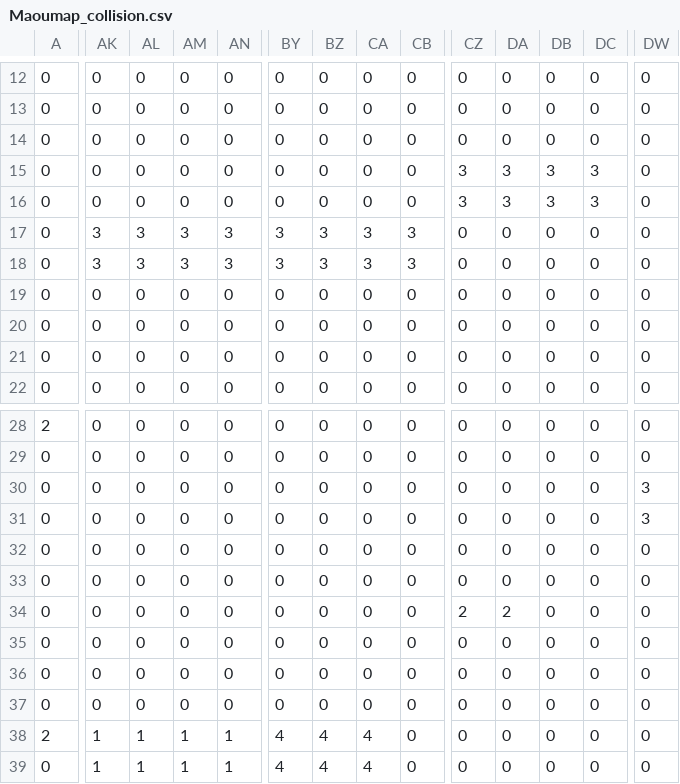
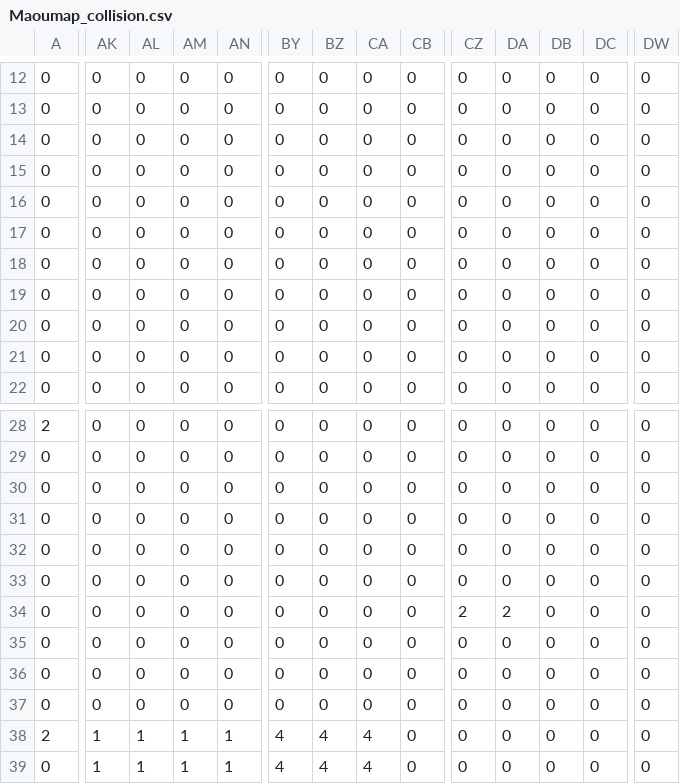
Before and after one commit to jinsio/GFF, a CSV file: G_game/assets/mapArufa/Maoumap_collision.csv, drawn as a sheet; only a part is shown, gaps mark what is left out; the diff covers the shown part only; the diff names each change by its address in the sheet, - before the commit and + after, or states it on an @@ line.

```diff
--- a/G_game/assets/mapArufa/Maoumap_collision.csv
+++ b/G_game/assets/mapArufa/Maoumap_collision.csv
-CZ15:CZ16: 3
+CZ15:CZ16: 0
-DA15:DA16: 3
+DA15:DA16: 0
-DB15:DB16: 3
+DB15:DB16: 0
-DC15:DC16: 3
+DC15:DC16: 0
-AK17:AK18: 3
+AK17:AK18: 0
-AL17:AL18: 3
+AL17:AL18: 0
-AM17:AM18: 3
+AM17:AM18: 0
-AN17:AN18: 3
+AN17:AN18: 0
-BY17:BY18: 3
+BY17:BY18: 0
-BZ17:BZ18: 3
+BZ17:BZ18: 0
-CA17:CA18: 3
+CA17:CA18: 0
-CB17:CB18: 3
+CB17:CB18: 0
-DW30:DW31: 3
+DW30:DW31: 0
```
Also changed, not shown: 22 edited cells elsewhere in this file, G_game/assets/mapArufa/Maoumap_map.csv, 9 other files.
